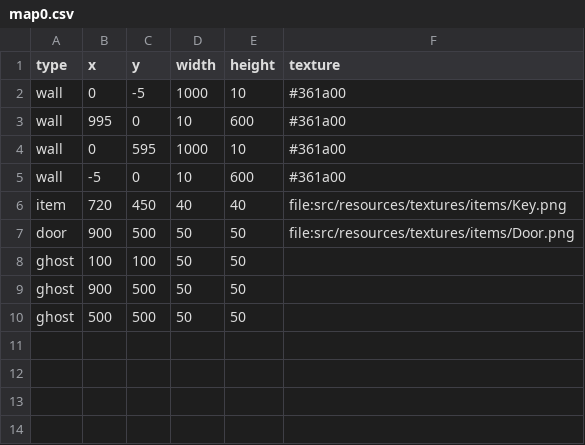
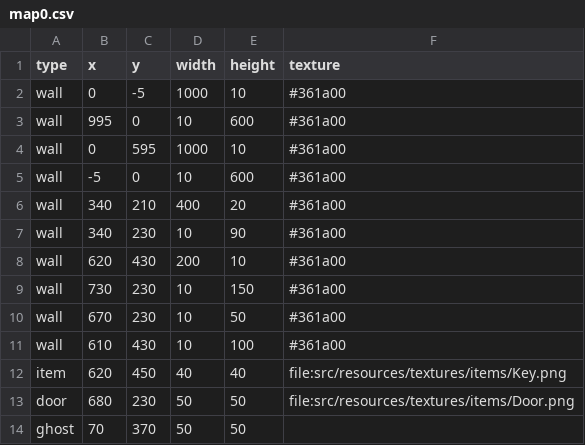
Before and after one commit to Loromy/Creepy-Property, a CSV file: src/resources/csv/maps/map0.csv, drawn as a sheet.

```diff
--- a/src/resources/csv/maps/map0.csv
+++ b/src/resources/csv/maps/map0.csv
@@ -5,6 +5,10 @@ wall,0,595,1000,10,#361a00
 wall,-5,0,10,600,#361a00
-item,720,450,40,40,file:src/resources/textures/items/Key.png
-door,900,500,50,50,file:src/resources/textures/items/Door.png
-ghost,100,100,50,50,
-ghost,900,500,50,50,
-ghost,500,500,50,50,
+wall,340,210,400,20,#361a00
+wall,340,230,10,90,#361a00
+wall,620,430,200,10,#361a00
+wall,730,230,10,150,#361a00
+wall,670,230,10,50,#361a00
+wall,610,430,10,100,#361a00
+item,620,450,40,40,file:src/resources/textures/items/Key.png
+door,680,230,50,50,file:src/resources/textures/items/Door.png
+ghost,70,370,50,50,
```
Also changed, not shown: src/resources/csv/maps/map5.csv, 13 other files.
